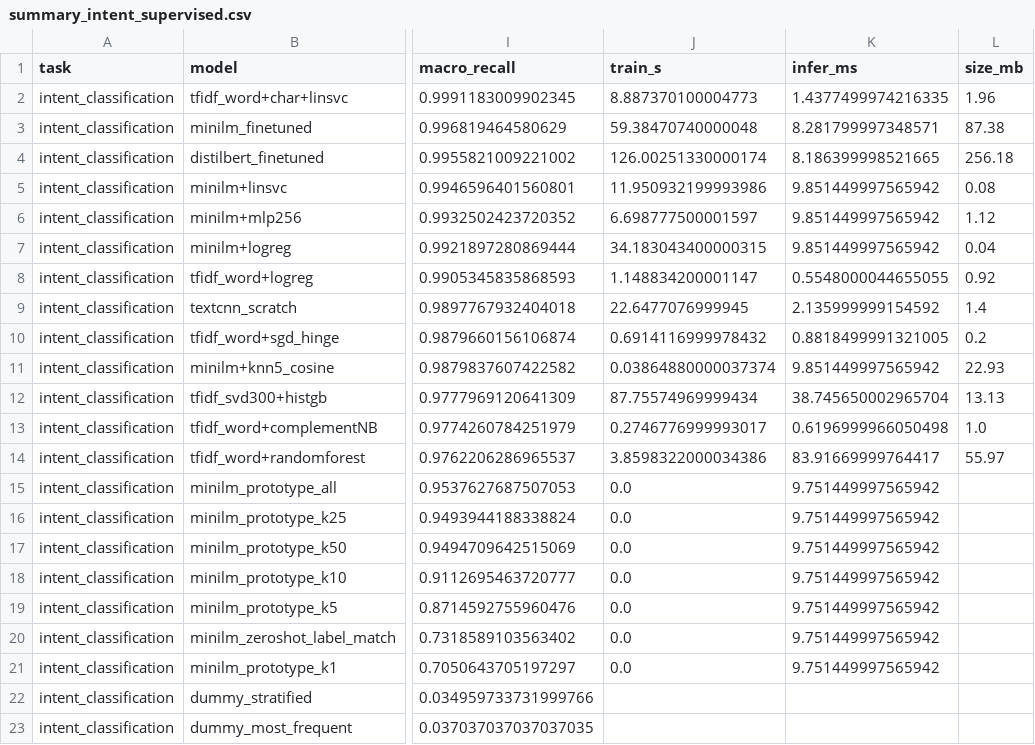
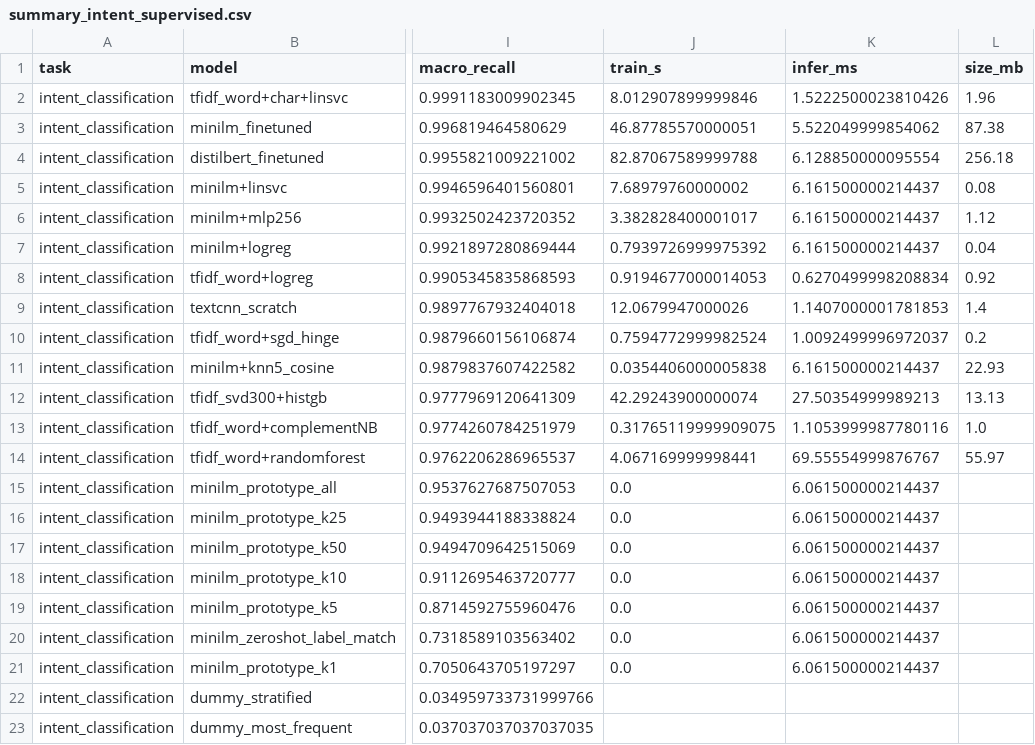
Before and after one commit to DSEP-G22/model-testing, a CSV file: results/summary_intent_supervised.csv, drawn as a sheet; only a part is shown, gaps mark what is left out; the diff names each change by its address in the sheet, - before the commit and + after, or states it on an @@ line.

```diff
--- a/results/summary_intent_supervised.csv
+++ b/results/summary_intent_supervised.csv
-J2 (train_s): 8.887370100004773
+J2 (train_s): 8.012907899999846
-K2 (infer_ms): 1.4377499974216335
+K2 (infer_ms): 1.5222500023810426
-J3 (train_s): 59.38470740000048
+J3 (train_s): 46.87785570000051
-K3 (infer_ms): 8.281799997348571
+K3 (infer_ms): 5.522049999854062
-J4 (train_s): 126.00251330000174
+J4 (train_s): 82.87067589999788
-K4 (infer_ms): 8.186399998521665
+K4 (infer_ms): 6.128850000095554
-J5 (train_s): 11.950932199993986
+J5 (train_s): 7.68979760000002
-K5:K7 (infer_ms): 9.851449997565942
+K5:K7 (infer_ms): 6.161500000214437
-J6 (train_s): 6.698777500001597
+J6 (train_s): 3.382828400001017
-J7 (train_s): 34.183043400000315
+J7 (train_s): 0.7939726999975392
-J8 (train_s): 1.148834200001147
+J8 (train_s): 0.9194677000014053
-K8 (infer_ms): 0.5548000044655055
+K8 (infer_ms): 0.6270499998208834
-J9 (train_s): 22.6477076999945
+J9 (train_s): 12.0679947000026
-K9 (infer_ms): 2.135999999154592
+K9 (infer_ms): 1.1407000001781853
-J10 (train_s): 0.6914116999978432
+J10 (train_s): 0.7594772999982524
-K10 (infer_ms): 0.8818499991321005
+K10 (infer_ms): 1.0092499996972037
-J11 (train_s): 0.03864880000037374
+J11 (train_s): 0.0354406000005838
-K11 (infer_ms): 9.851449997565942
+K11 (infer_ms): 6.161500000214437
-J12 (train_s): 87.75574969999434
+J12 (train_s): 42.29243900000074
-K12 (infer_ms): 38.745650002965704
+K12 (infer_ms): 27.50354999989213
-J13 (train_s): 0.2746776999993017
+J13 (train_s): 0.31765119999909075
-K13 (infer_ms): 0.6196999966050498
+K13 (infer_ms): 1.1053999987780116
-J14 (train_s): 3.8598322000034386
+J14 (train_s): 4.067169999998441
-K14 (infer_ms): 83.91669999764417
+K14 (infer_ms): 69.55554999876767
-K15:K21 (infer_ms): 9.751449997565942
+K15:K21 (infer_ms): 6.061500000214437
```
Also changed, not shown: results/summary_intent_shift.csv, results/summary_router_supervised.csv, 40 other files.
